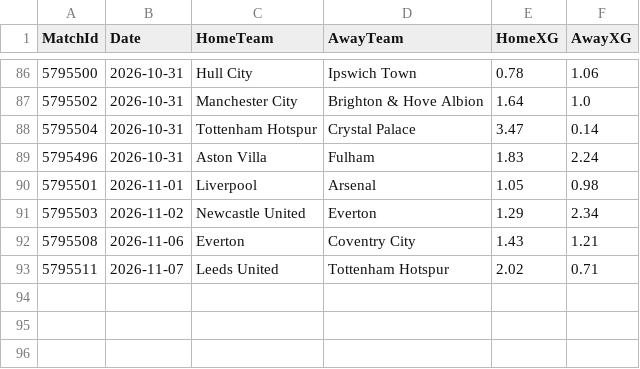
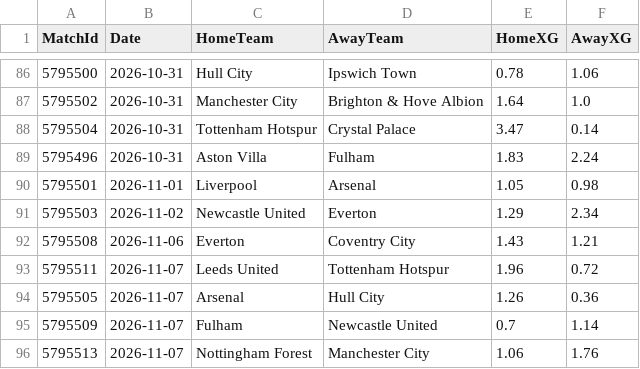
Before and after one commit to hphillips9/football-analysis, a CSV file: data/raw/E0/fotmob_26-27.csv, drawn as a sheet; only a part is shown, gaps mark what is left out.

```diff
--- a/data/raw/E0/fotmob_26-27.csv
+++ b/data/raw/E0/fotmob_26-27.csv
@@ -92,2 +92,5 @@ MatchId,Date,HomeTeam,AwayTeam,HomeXG,AwayXG
 5795508,2026-11-06,Everton,Coventry City,1.43,1.21
-5795511,2026-11-07,Leeds United,Tottenham Hotspur,2.02,0.71
+5795511,2026-11-07,Leeds United,Tottenham Hotspur,1.96,0.72
+5795505,2026-11-07,Arsenal,Hull City,1.26,0.36
+5795509,2026-11-07,Fulham,Newcastle United,0.7,1.14
+5795513,2026-11-07,Nottingham Forest,Manchester City,1.06,1.76
```
Also changed, not shown: data/raw/D1/fotmob_26-27.csv, data/raw/F1/fotmob_26-27.csv, 16 other files.
